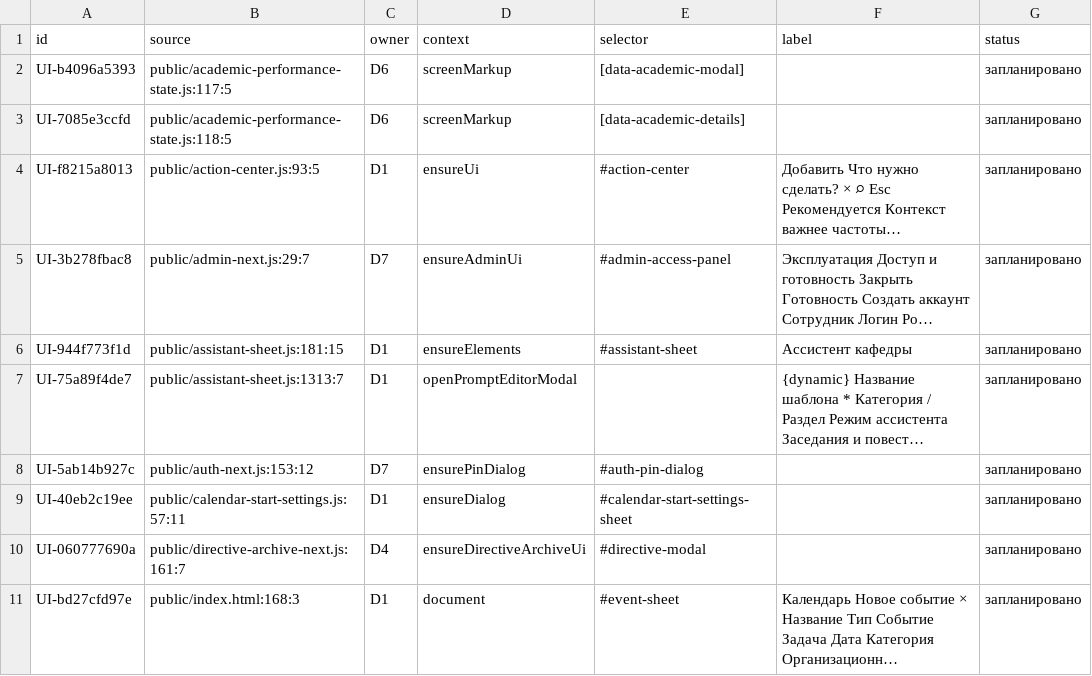
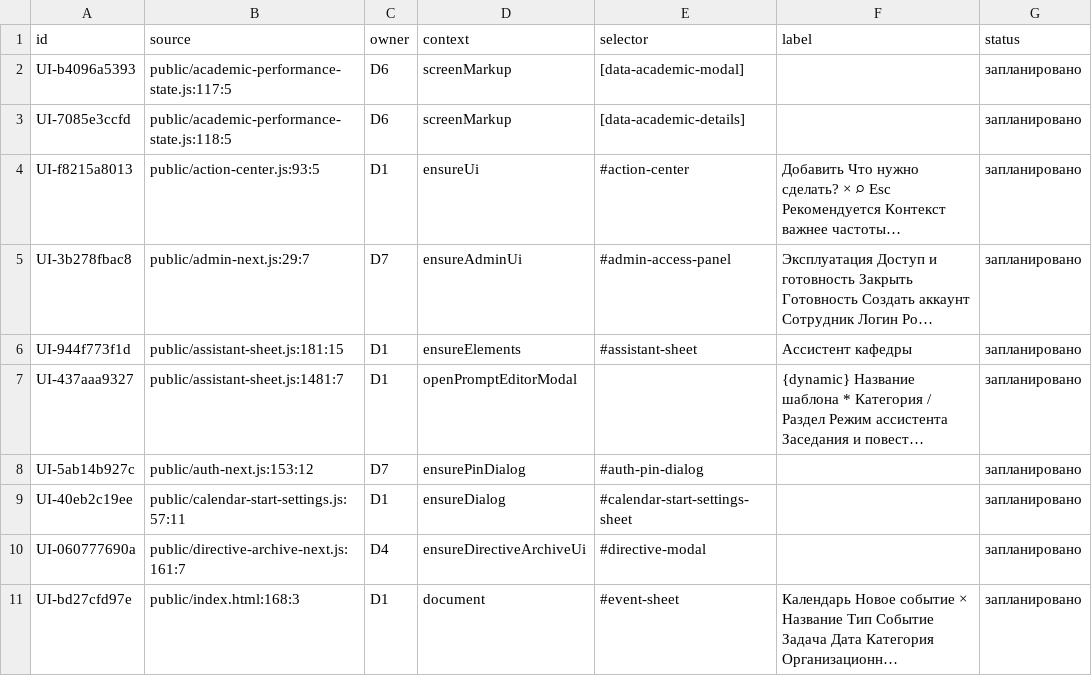
Before and after one commit to f2re/kafedra-planner, a TSV file: docs/design/full-interface/windows.tsv, drawn as a sheet; only a part is shown; long unchanged cells end in …; the diff names each change by its address in the sheet, - before the commit and + after, or states it on an @@ line.

```diff
--- a/docs/design/full-interface/windows.tsv
+++ b/docs/design/full-interface/windows.tsv
-A7 (id): UI-75a89f4de7
+A7 (id): UI-437aaa9327
-B7 (source): public/assistant-sheet.js:1313:7
+B7 (source): public/assistant-sheet.js:1481:7
```
Also changed, not shown: docs/design/full-interface/buttons-D1.tsv, 7 other files.
